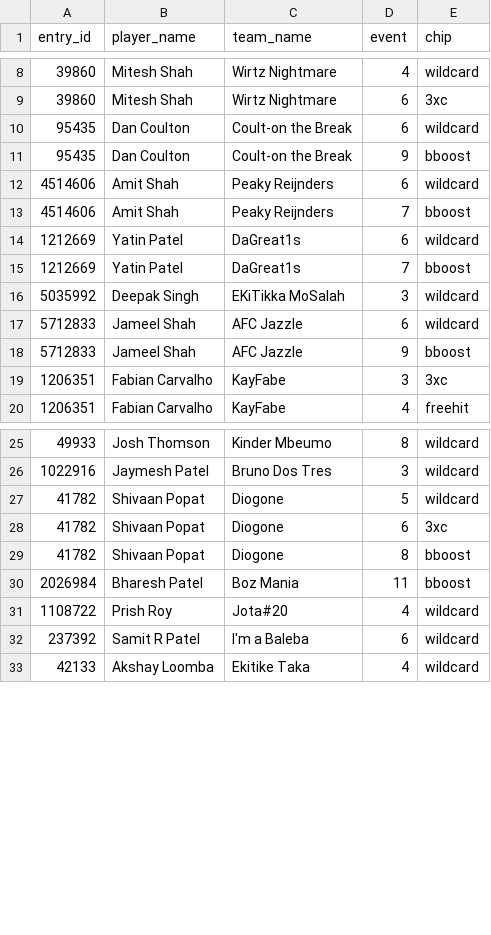
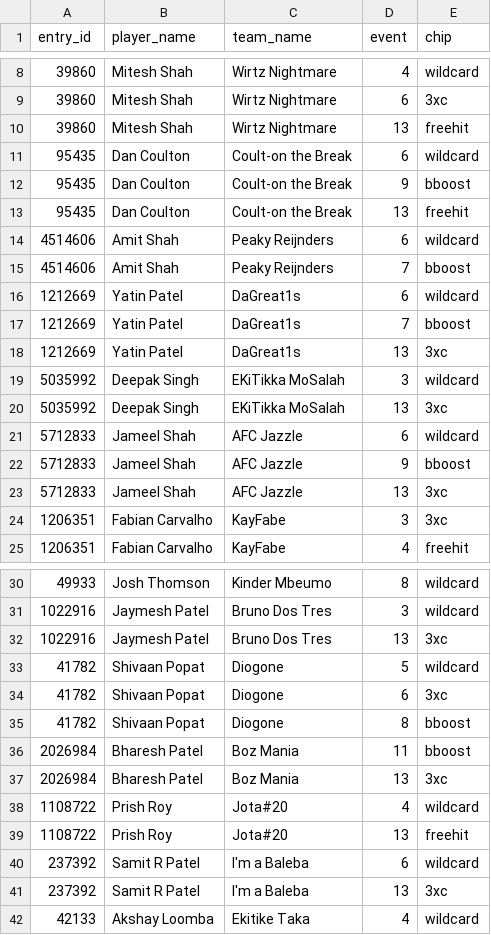
Before and after one commit to fluidraccoon/fpl-jager-crew, a CSV file: data/chip_usage.csv, drawn as a sheet; only a part is shown, gaps mark what is left out; the diff names each change by its address in the sheet, - before the commit and + after, or states it on an @@ line.

```diff
--- a/data/chip_usage.csv
+++ b/data/chip_usage.csv
+row 10: 39860 | Mitesh Shah | Wirtz Nightmare | 13 | freehit
+row 13: 95435 | Dan Coulton | Coult-on the Break | 13 | freehit
+row 18: 1212669 | Yatin Patel | DaGreat1s | 13 | 3xc
+row 20: 5035992 | Deepak Singh | EKiTikka MoSalah | 13 | 3xc
+row 23: 5712833 | Jameel Shah | AFC Jazzle | 13 | 3xc
+row 32: 1022916 | Jaymesh Patel | Bruno Dos Tres | 13 | 3xc
+row 37: 2026984 | Bharesh Patel | Boz Mania | 13 | 3xc
+row 39: 1108722 | Prish Roy | Jota#20 | 13 | freehit
+row 41: 237392 | Samit R Patel | I'm a Baleba | 13 | 3xc
```
Also changed, not shown: data/weekly_scores.csv, 1 other file.
